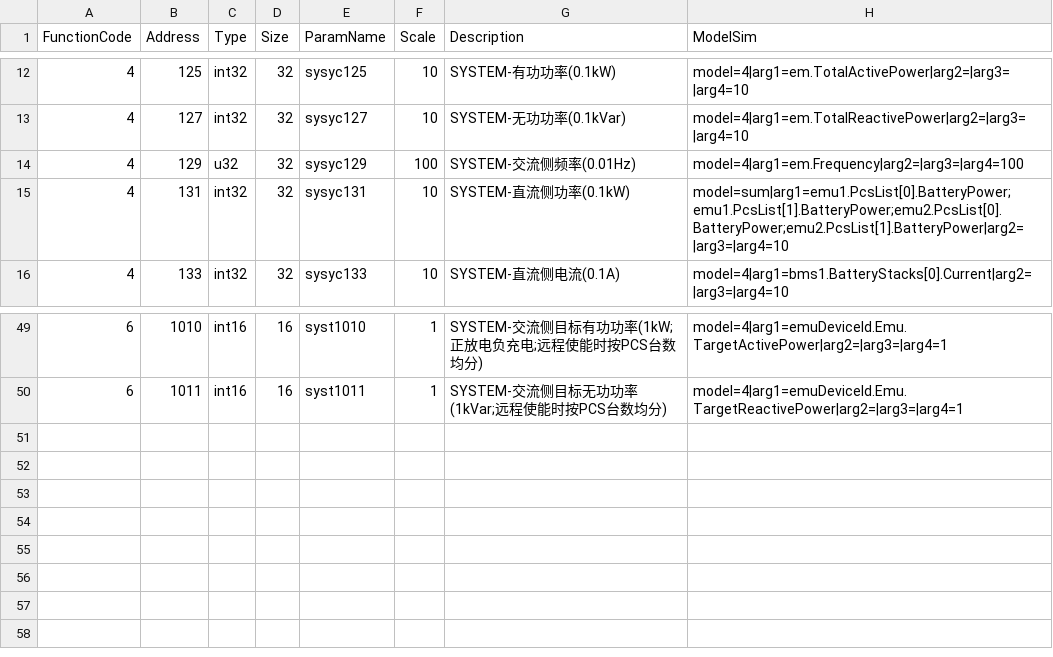
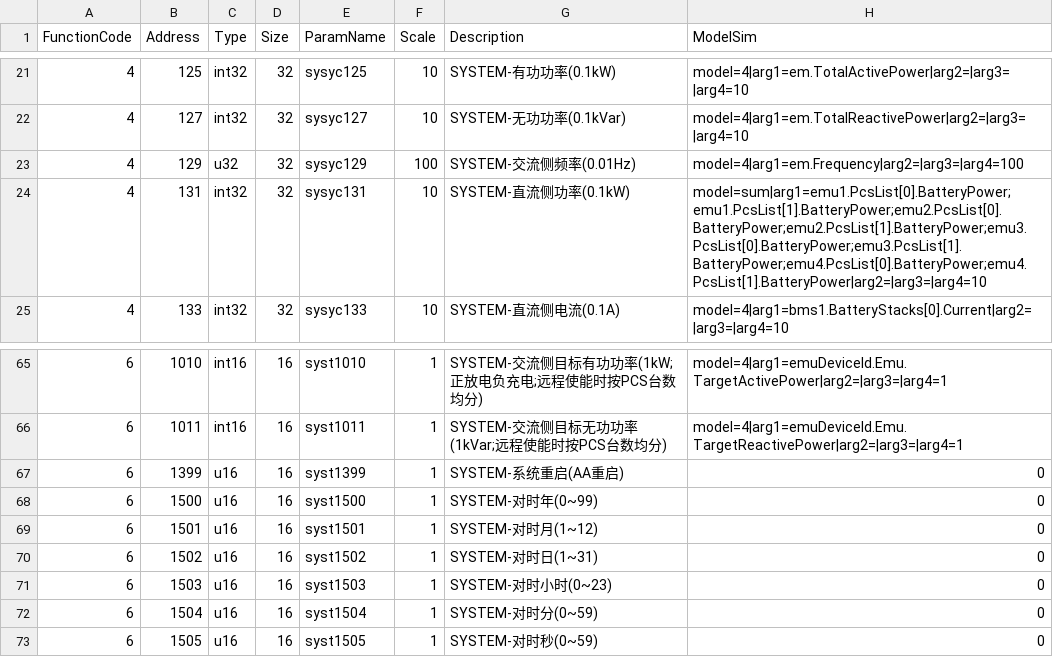
Before and after one commit to lonelysyp123/simulator, a CSV file: pointmaps/models/lc/trina/lc.csv, drawn as a sheet; only a part is shown, gaps mark what is left out; the diff covers the shown part only.

Commit message:
10MW EMU 点表剥离 SYSTEM 点位，LC 点表升级为 5.5MW/10MW 共用并集
- trina_10MW/emu.csv 剥离全部 72 个 SYSTEM 点（192→120 点），模块警告字插件点与 NTC max 点保留
- lc/trina/lc.csv 扩为 72 点并集：新增 10MW 专有 23 点（版本/容量/SOC/SOH/时间/对时/重启）
- sysyc113/115 扩为 4 机组 sum、sysyc131 扩为 8 路径、sysyc100 按 8 模块 sum；
  依赖 TelemetryPipeline 缺失机组按 0 计入机制，2 机组部署自动退化
- 修正 trina_10MW model.json 点数描述（原 816 有误，实为 120）
- 测试同步：10MW 插件点断言 18→16，系统级断言迁至 LC catalog，新增并集表测试
- 实测：10MW 选型下 LC 并入 EMU 同端口同从站号，聚合量纲与控制联动正确；5.5MW 选型兼容正常

```diff
--- a/pointmaps/models/lc/trina/lc.csv
+++ b/pointmaps/models/lc/trina/lc.csv
@@ -14,3 +23,3 @@ FunctionCode,Address,Type,Size,ParamName,Scale,Description,ModelSim
 4,129,u32,32,sysyc129,100,SYSTEM-交流侧频率(0.01Hz),model=4|arg1=em.Frequency|arg2=|arg3=|arg4=100
-4,131,int32,32,sysyc131,10,SYSTEM-直流侧功率(0.1kW),model=sum|arg1=emu1.PcsList[0].BatteryPower;emu1.PcsList[1].BatteryPower;emu2.PcsList[0].BatteryPower;emu2.PcsList[1].BatteryPower|arg2=|arg3=|arg4=10
+4,131,int32,32,sysyc131,10,SYSTEM-直流侧功率(0.1kW),model=sum|arg1=emu1.PcsList[0].BatteryPower;emu1.PcsList[1].BatteryPower;emu2.PcsList[0].BatteryPower;emu2.PcsList[1].BatteryPower;emu3.PcsList[0].BatteryPower;emu3.PcsList[1].BatteryPower;emu4.PcsList[0].BatteryPower;emu4.PcsList[1].BatteryPower|arg2=|arg3=|arg4=10
 4,133,int32,32,sysyc133,10,SYSTEM-直流侧电流(0.1A),model=4|arg1=bms1.BatteryStacks[0].Current|arg2=|arg3=|arg4=10
@@ -50 +66,8 @@ FunctionCode,Address,Type,Size,ParamName,Scale,Description,ModelSim
 6,1011,int16,16,syst1011,1,SYSTEM-交流侧目标无功功率(1kVar;远程使能时按PCS台数均分),model=4|arg1=emuDeviceId.Emu.TargetReactivePower|arg2=|arg3=|arg4=1
+6,1399,u16,16,syst1399,1,SYSTEM-系统重启(AA重启),0
+6,1500,u16,16,syst1500,1,SYSTEM-对时年(0~99),0
+6,1501,u16,16,syst1501,1,SYSTEM-对时月(1~12),0
+6,1502,u16,16,syst1502,1,SYSTEM-对时日(1~31),0
+6,1503,u16,16,syst1503,1,SYSTEM-对时小时(0~23),0
+6,1504,u16,16,syst1504,1,SYSTEM-对时分(0~59),0
+6,1505,u16,16,syst1505,1,SYSTEM-对时秒(0~59),0
```
Also changed, not shown: 16 added rows and 2 edited cells elsewhere in this file, 5 other files.
